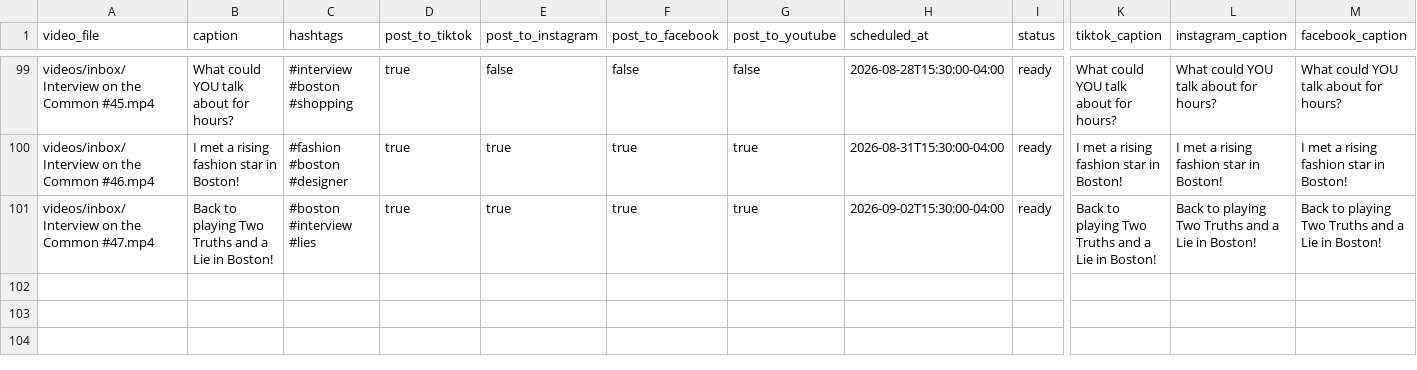
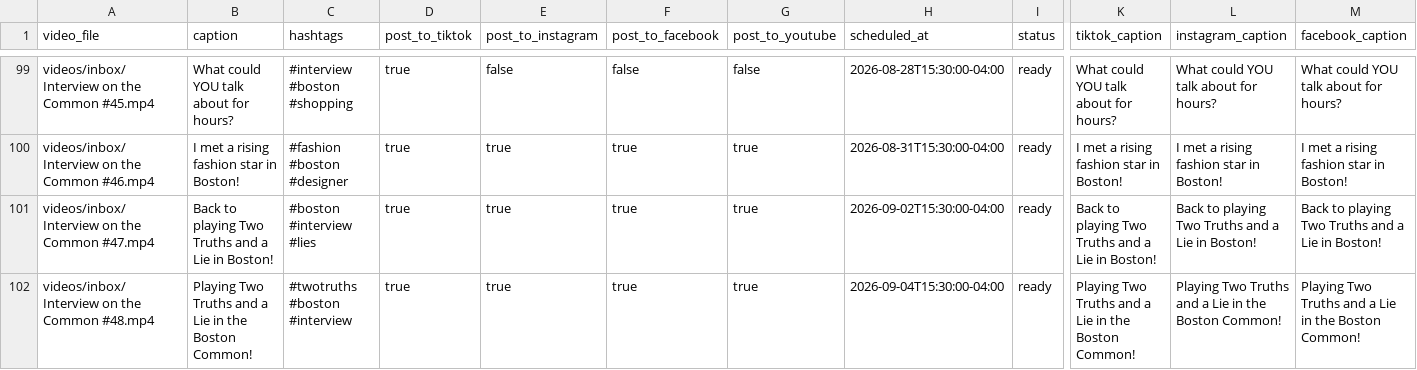
Before and after one commit to davidshapiro13/AutomatedContentUpload, a CSV file: manifests/manifest.csv, drawn as a sheet; only a part is shown, gaps mark what is left out; rows hold the shown columns only; the diff names each change by its address in the sheet, - before the commit and + after, or states it on an @@ line.

Commit message:
Add reel: Interview on the Common #48.mp4 @ 2026-09-04T15:30:00-04:00

```diff
--- a/manifests/manifest.csv
+++ b/manifests/manifest.csv
+row 102: videos/inbox/Interview on the Common #48.mp4 | Playing Two Truths and a Lie in the Boston Common! | #twotruths #boston #interview | true | true | true | true | 2026-09-04T15:30:00-04:00 | ready | Playing Two Truths and a Lie in the Boston Common! | Playing Two Truths and a Lie in the Boston Common! | Playing Two Truths and a Lie in the Boston Common!
```
